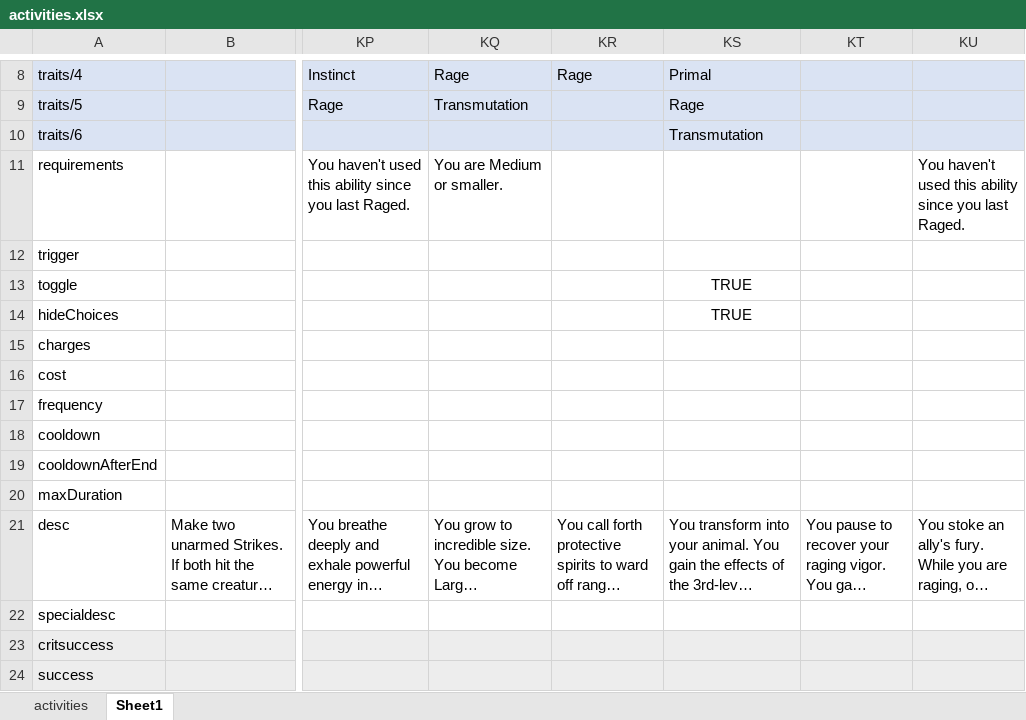
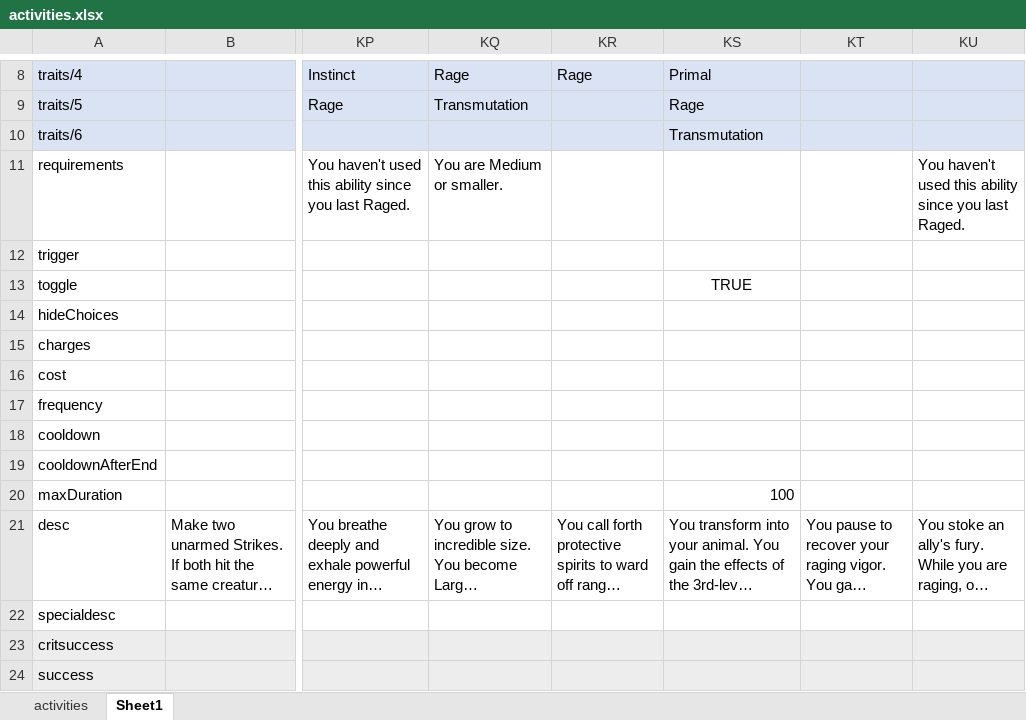
Before and after one commit to bukiro/PECS, an Excel workbook: work assets/activities.xlsx, sheet Sheet1, drawn as a sheet; only a part is shown, gaps mark what is left out; long unchanged cells end in …; values as stored, in another font and other column widths than the file's, no borders; conditional formats not drawn; the diff covers the shown part only; the diff names each change by its address in the sheet, - before the commit and + after, or states it on an @@ line.

```diff
--- a/work assets/activities.xlsx (sheet Sheet1)
+++ b/work assets/activities.xlsx (sheet Sheet1)
-KS14: TRUE
+KS14: (empty)
-KS20: (empty)
+KS20: 100
```
Also changed, not shown: 2 added rows, 36 removed rows and 14 edited cells elsewhere in this sheet, work assets/spells.xlsx, 10 other files.
